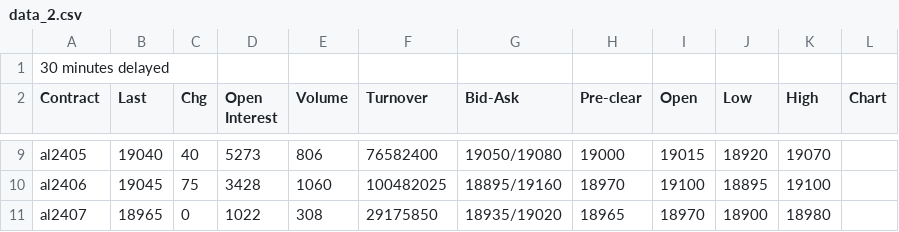
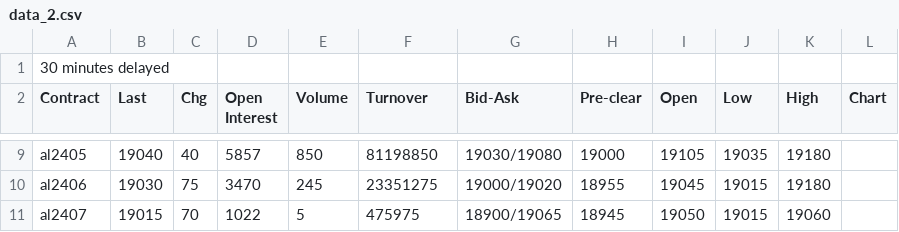
Before and after one commit to 2uanDM/Learn-Scrapy, a CSV file: download/shfe/data_2.csv, drawn as a sheet; only a part is shown, gaps mark what is left out; the diff covers the shown part only; the diff names each change by its address in the sheet, - before the commit and + after, or states it on an @@ line.

```diff
--- a/download/shfe/data_2.csv
+++ b/download/shfe/data_2.csv
-D9 (Open Interest): 5273
+D9 (Open Interest): 5857
-E9 (Volume): 806
+E9 (Volume): 850
-F9 (Turnover): 76582400
+F9 (Turnover): 81198850
-G9 (Bid-Ask): 19050/19080
+G9 (Bid-Ask): 19030/19080
-I9 (Open): 19015
+I9 (Open): 19105
-J9 (Low): 18920
+J9 (Low): 19035
-K9 (High): 19070
+K9 (High): 19180
-B10 (Last): 19045
+B10 (Last): 19030
-D10 (Open Interest): 3428
+D10 (Open Interest): 3470
-E10 (Volume): 1060
+E10 (Volume): 245
-F10 (Turnover): 100482025
+F10 (Turnover): 23351275
-G10 (Bid-Ask): 18895/19160
+G10 (Bid-Ask): 19000/19020
-H10 (Pre-clear): 18970
+H10 (Pre-clear): 18955
-I10 (Open): 19100
+I10 (Open): 19045
-J10 (Low): 18895
+J10 (Low): 19015
-K10 (High): 19100
+K10 (High): 19180
-B11 (Last): 18965
+B11 (Last): 19015
-C11 (Chg): 0
+C11 (Chg): 70
-E11 (Volume): 308
+E11 (Volume): 5
-F11 (Turnover): 29175850
+F11 (Turnover): 475975
-G11 (Bid-Ask): 18935/19020
+G11 (Bid-Ask): 18900/19065
-H11 (Pre-clear): 18965
+H11 (Pre-clear): 18945
-I11 (Open): 18970
+I11 (Open): 19050
-J11 (Low): 18900
+J11 (Low): 19015
-K11 (High): 18980
+K11 (High): 19060
```
Also changed, not shown: 89 edited cells elsewhere in this file, download/shfe/data_0.csv, download/shfe/data_1.csv, 5 other files.
